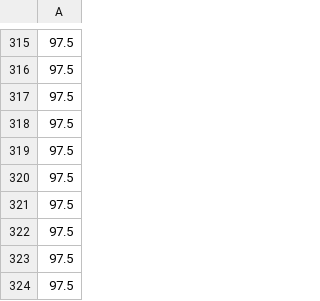
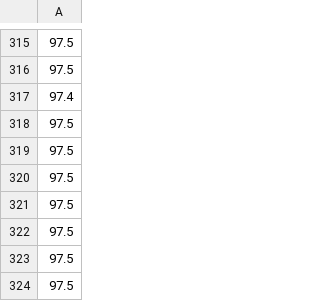
Before and after one commit to allegroai/clearml, a CSV file: examples/reporting/data_samples/data.csv, drawn as a sheet; only a part is shown, gaps mark what is left out.

Commit message:
add csv data sample to data_samples

```diff
--- a/examples/reporting/data_samples/data.csv
+++ b/examples/reporting/data_samples/data.csv
@@ -316,3 +316,3 @@
 97.5
-97.5
+97.4
 97.5
```
